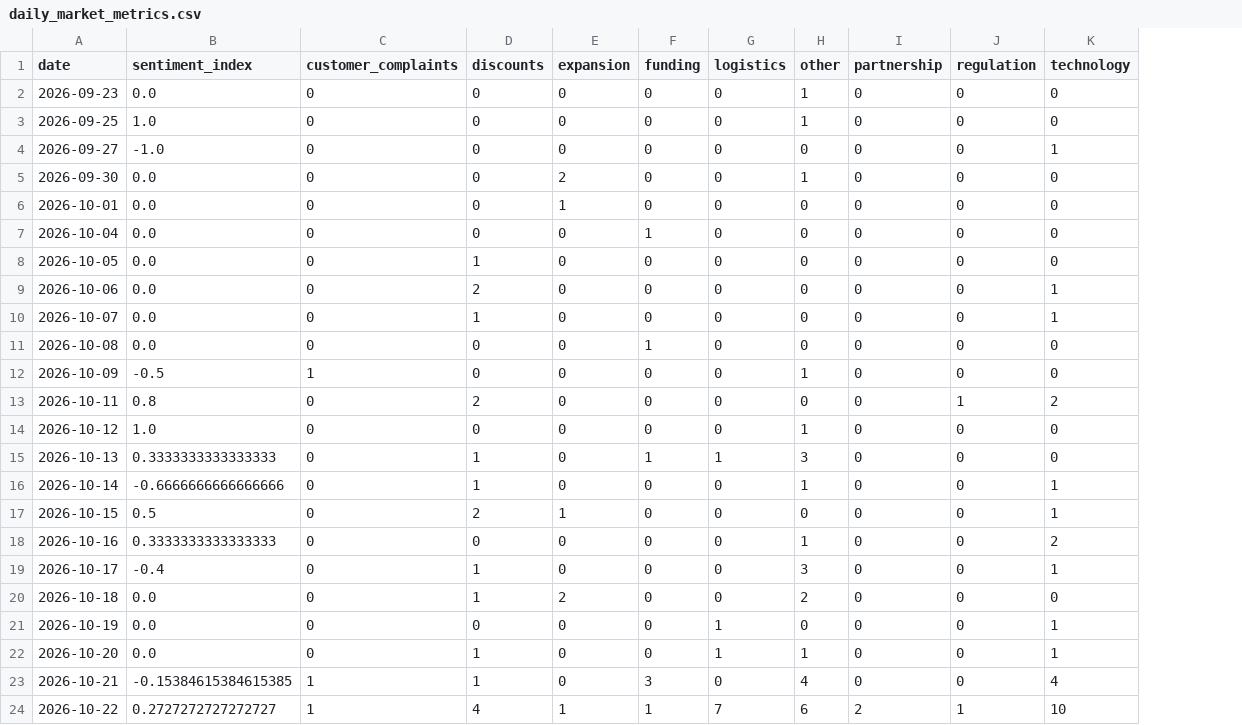
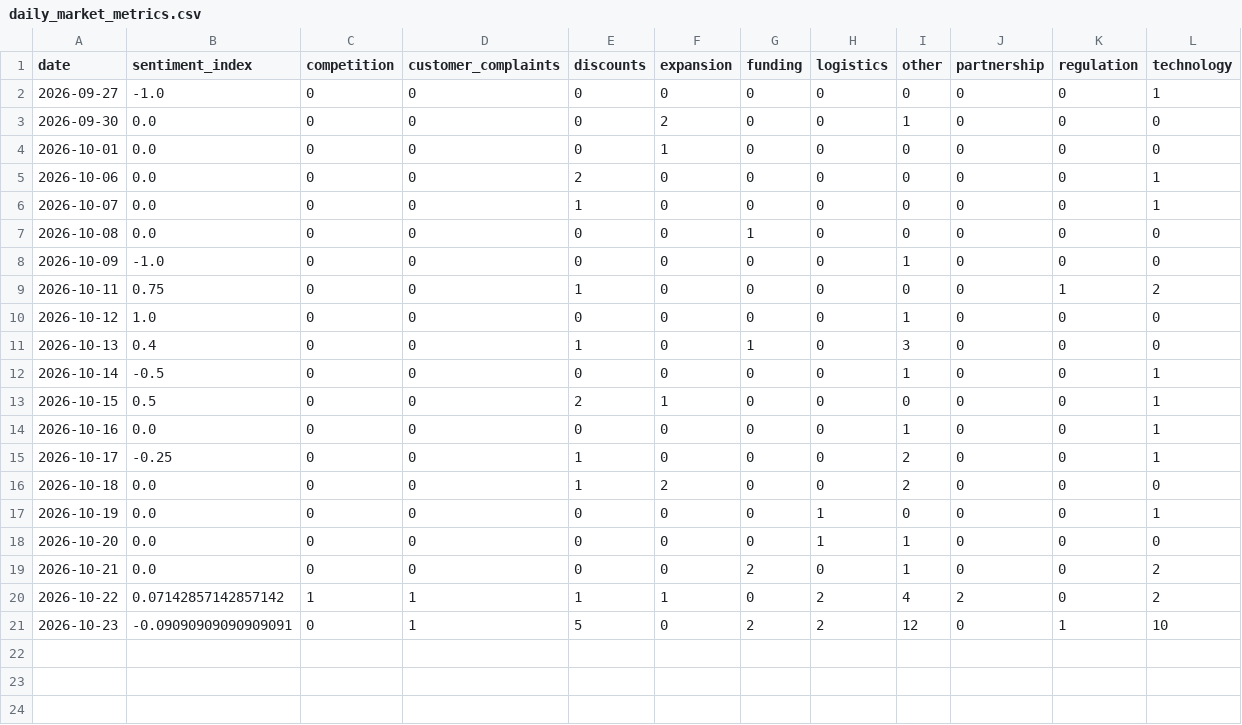
Before and after one commit to akanksha726/Infosys-Springboard, a CSV file: data/processed/daily_market_metrics.csv, drawn as a sheet; removed rows and columns are numbered as before the commit, all else as after; the diff names each change by its address in the sheet, - before the commit and + after, or states it on an @@ line.

```diff
--- a/data/processed/daily_market_metrics.csv
+++ b/data/processed/daily_market_metrics.csv
+column C (competition), rows 2-20: 0 | 0 | 0 | 0 | 0 | 0 | 0 | 0 | 0 | 0 | 0 | 0 | 0 | 0 | 0 | 0 | 0 | 0 | 1
-row 2: 2026-09-23 | 0.0 | 0 | 0 | 0 | 0 | 0 | 1 | 0 | 0 | 0
-row 3: 2026-09-25 | 1.0 | 0 | 0 | 0 | 0 | 0 | 1 | 0 | 0 | 0
-row 7: 2026-10-04 | 0.0 | 0 | 0 | 0 | 1 | 0 | 0 | 0 | 0 | 0
-row 8: 2026-10-05 | 0.0 | 0 | 1 | 0 | 0 | 0 | 0 | 0 | 0 | 0
-B8 (sentiment_index): -0.5
+B8 (sentiment_index): -1.0
-D8 (customer_complaints): 1
+D8 (customer_complaints): 0
-B9 (sentiment_index): 0.8
+B9 (sentiment_index): 0.75
-E9 (discounts): 2
+E9 (discounts): 1
-B11 (sentiment_index): 0.3333333333333333
+B11 (sentiment_index): 0.4
-H11 (logistics): 1
+H11 (logistics): 0
-B12 (sentiment_index): -0.6666666666666666
+B12 (sentiment_index): -0.5
-E12 (discounts): 1
+E12 (discounts): 0
-B14 (sentiment_index): 0.3333333333333333
+B14 (sentiment_index): 0.0
-L14 (technology): 2
+L14 (technology): 1
-B15 (sentiment_index): -0.4
+B15 (sentiment_index): -0.25
-I15 (other): 3
+I15 (other): 2
-E18:E19 (discounts): 1
+E18:E19 (discounts): 0
-L18 (technology): 1
+L18 (technology): 0
-B19 (sentiment_index): -0.15384615384615385
+B19 (sentiment_index): 0.0
-D19 (customer_complaints): 1
+D19 (customer_complaints): 0
-G19 (funding): 3
+G19 (funding): 2
-I19 (other): 4
+I19 (other): 1
-L19 (technology): 4
+L19 (technology): 2
-B20 (sentiment_index): 0.2727272727272727
+B20 (sentiment_index): 0.07142857142857142
-E20 (discounts): 4
+E20 (discounts): 1
-G20 (funding): 1
+G20 (funding): 0
-H20 (logistics): 7
+H20 (logistics): 2
-I20 (other): 6
+I20 (other): 4
-K20 (regulation): 1
+K20 (regulation): 0
-L20 (technology): 10
+L20 (technology): 2
+row 21: 2026-10-23 | -0.09090909090909091 | 0 | 1 | 5 | 0 | 2 | 2 | 12 | 0 | 1 | 10
```
Also changed, not shown: data/processed/brand_daily_metrics.csv, data/processed/market_forecast_history.csv, 1 other file.
